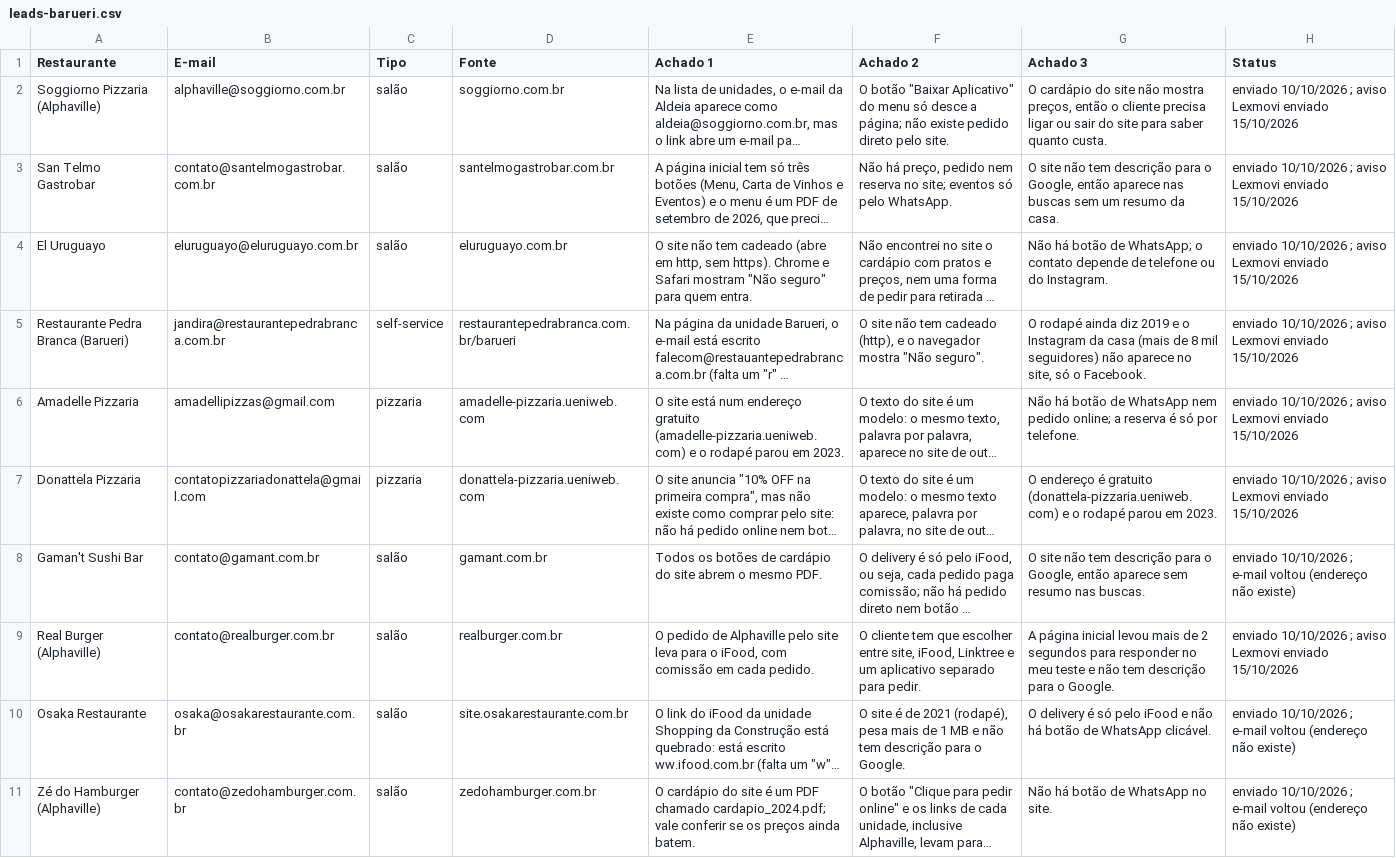
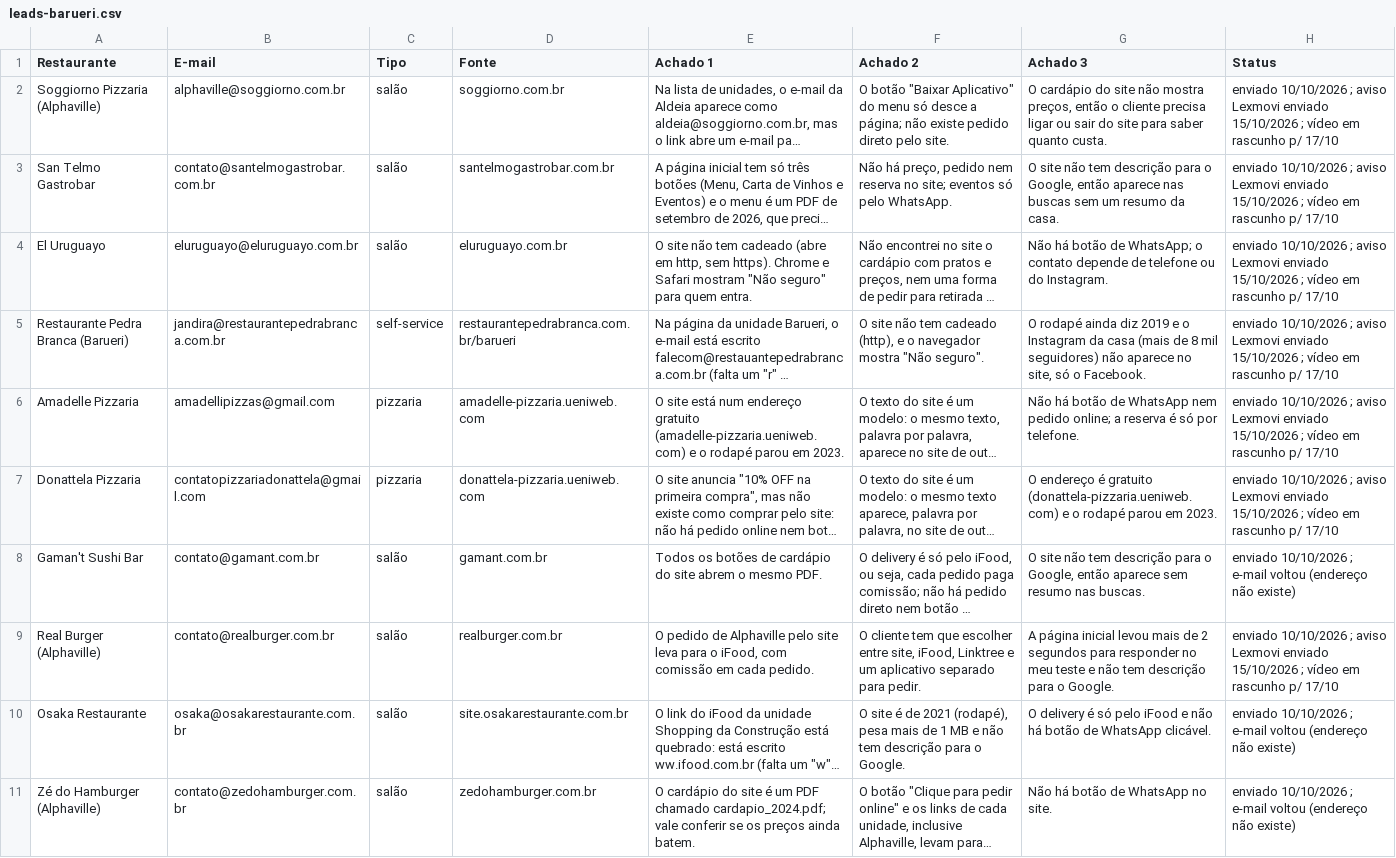
Before and after one commit to bgjunior29/restaurante-total, a CSV file: marketing/prospeccao/leads-barueri.csv, drawn as a sheet; only a part is shown; long unchanged cells end in …; the diff covers the shown part only; the diff names each change by its address in the sheet, - before the commit and + after, or states it on an @@ line.

```diff
--- a/marketing/prospeccao/leads-barueri.csv
+++ b/marketing/prospeccao/leads-barueri.csv
-H2:H7 (Status): …enviado 15/10/2026
+H2:H7 (Status): …enviado 15/10/2026 ; vídeo em rascunho p/ 17/10
-H9 (Status): …enviado 15/10/2026
+H9 (Status): …enviado 15/10/2026 ; vídeo em rascunho p/ 17/10
```
Also changed, not shown: 8 edited cells elsewhere in this file, marketing/prospeccao/jandira/leads-jandira.csv, 1 other file.
